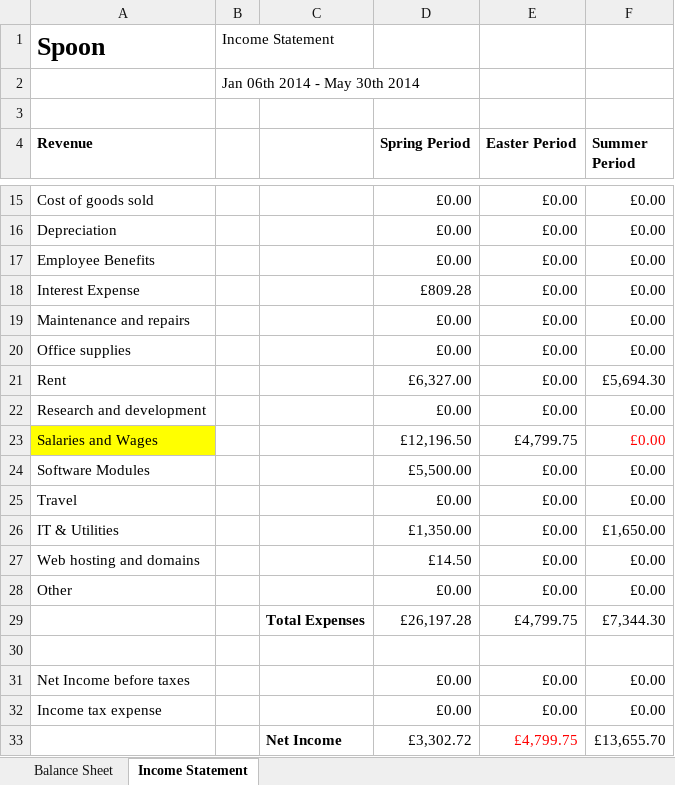
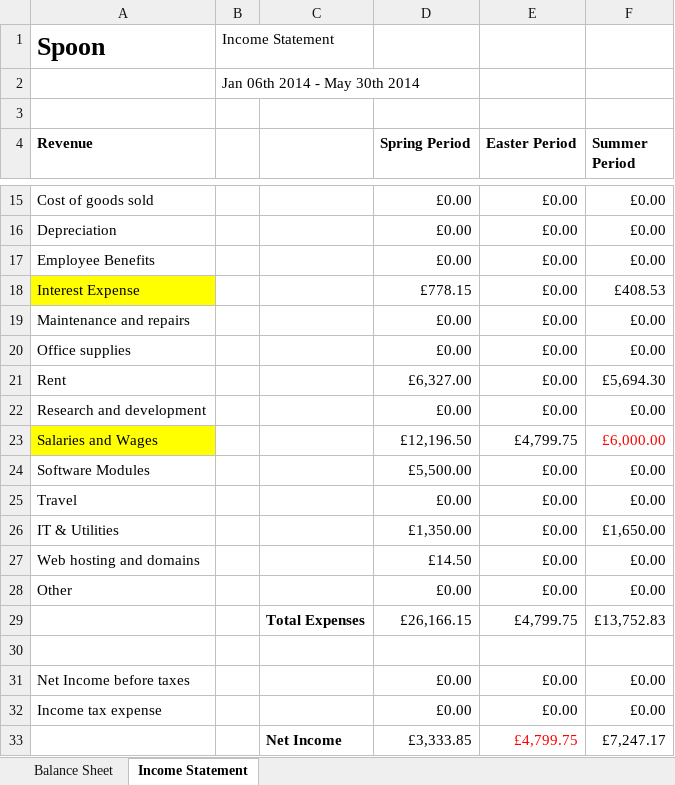
Before and after one commit to john-caine/SWENG, an Excel workbook: Documents/Finance/Financial Summary Report/FINANCE_SUMMARY.xlsx, sheet Income Statement, drawn as a sheet; only a part is shown, gaps mark what is left out; values as stored, in another font and other column widths than the file's, no borders; the diff names each change by its address in the sheet, - before the commit and + after, or states it on an @@ line.

```diff
--- a/Documents/Finance/Financial Summary Report/FINANCE_SUMMARY.xlsx (sheet Income Statement)
+++ b/Documents/Finance/Financial Summary Report/FINANCE_SUMMARY.xlsx (sheet Income Statement)
-A18 fill: none
+A18 fill: #FFFF00
-D18 (Spring Period): £809.28
+D18 (Spring Period): £778.15
-F18 (Summer Period): £0.00
+F18 (Summer Period): £408.53
-F23 (Summer Period): £0.00
+F23 (Summer Period): £6,000.00
-D29 (Spring Period): £26,197.28
+D29 (Spring Period): £26,166.15
-F29 (Summer Period): £7,344.30
+F29 (Summer Period): £13,752.83
-D33 (Spring Period): £3,302.72
+D33 (Spring Period): £3,333.85
-F33 (Summer Period): £13,655.70
+F33 (Summer Period): £7,247.17
```
Also changed, not shown: sheet Balance Sheet, formulas that keep their value, Documents/Finance/Financial Summary Report/Business plan - for financial summary.xlsx, 2 other files.
